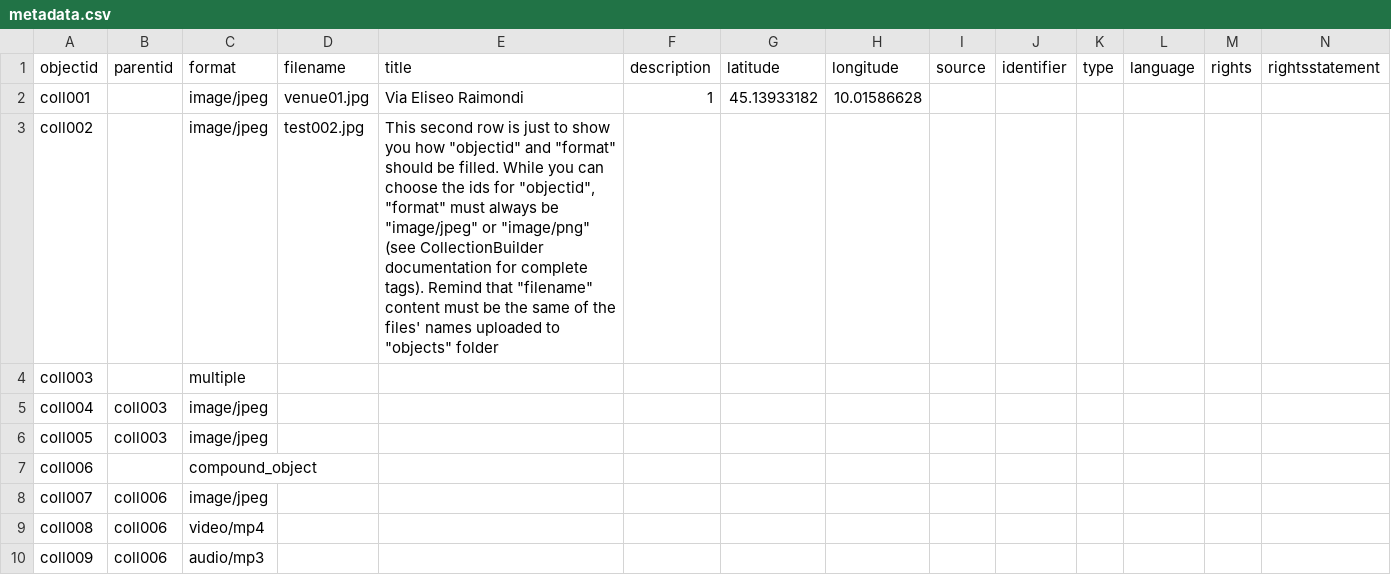
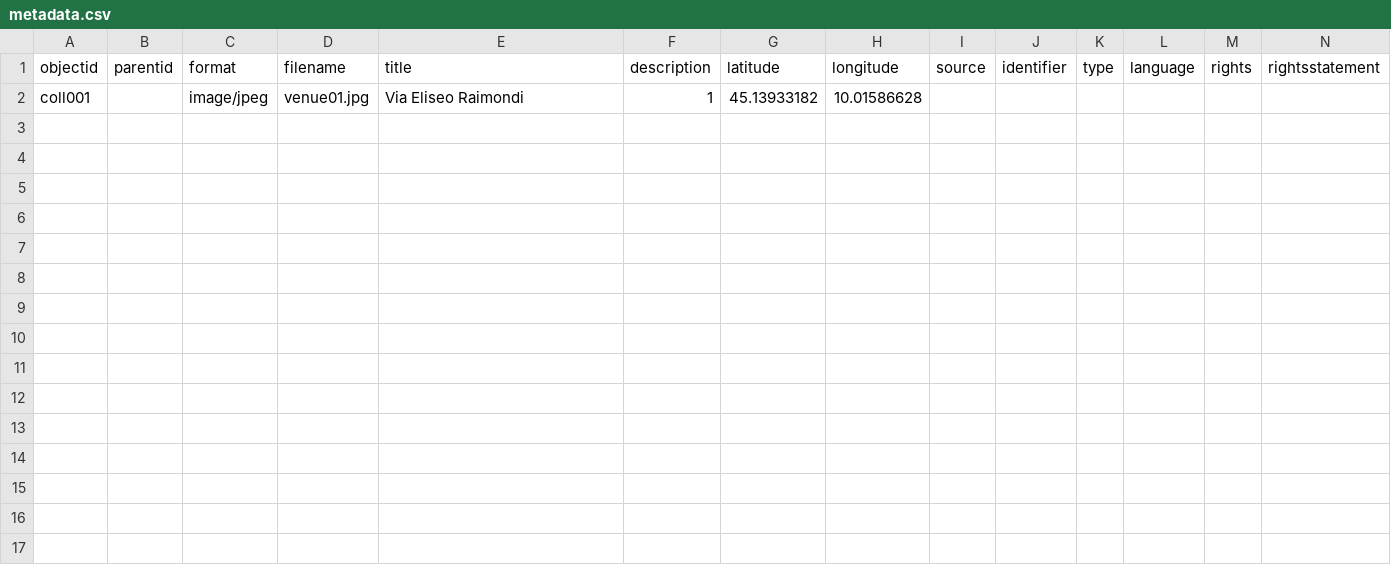
Before and after one commit to alessiafrancesgalli01-sys/Music-Mapping, a CSV file: _data/metadata.csv, drawn as a sheet; only a part is shown; rows hold the shown columns only; the diff names each change by its address in the sheet, - before the commit and + after, or states it on an @@ line.

Commit message:
Add files via upload

```diff
--- a/_data/metadata.csv
+++ b/_data/metadata.csv
-row 3: coll002 |  | image/jpeg | test002.jpg | This second row is just to show you how "objectid" and "format" should be filled. While you can choose the ids for "objectid", "format" must always be "image/jpeg" or "image/png" (see CollectionBuilder documentation for complete tags). Remind that "filename" content must be the same of the files' names uploaded to "objects" folder
-row 4: coll003 |  | multiple
-row 5: coll004 | coll003 | image/jpeg
-row 6: coll005 | coll003 | image/jpeg
-row 7: coll006 |  | compound_object
-row 8: coll007 | coll006 | image/jpeg
-row 9: coll008 | coll006 | video/mp4
-row 10: coll009 | coll006 | audio/mp3
```
